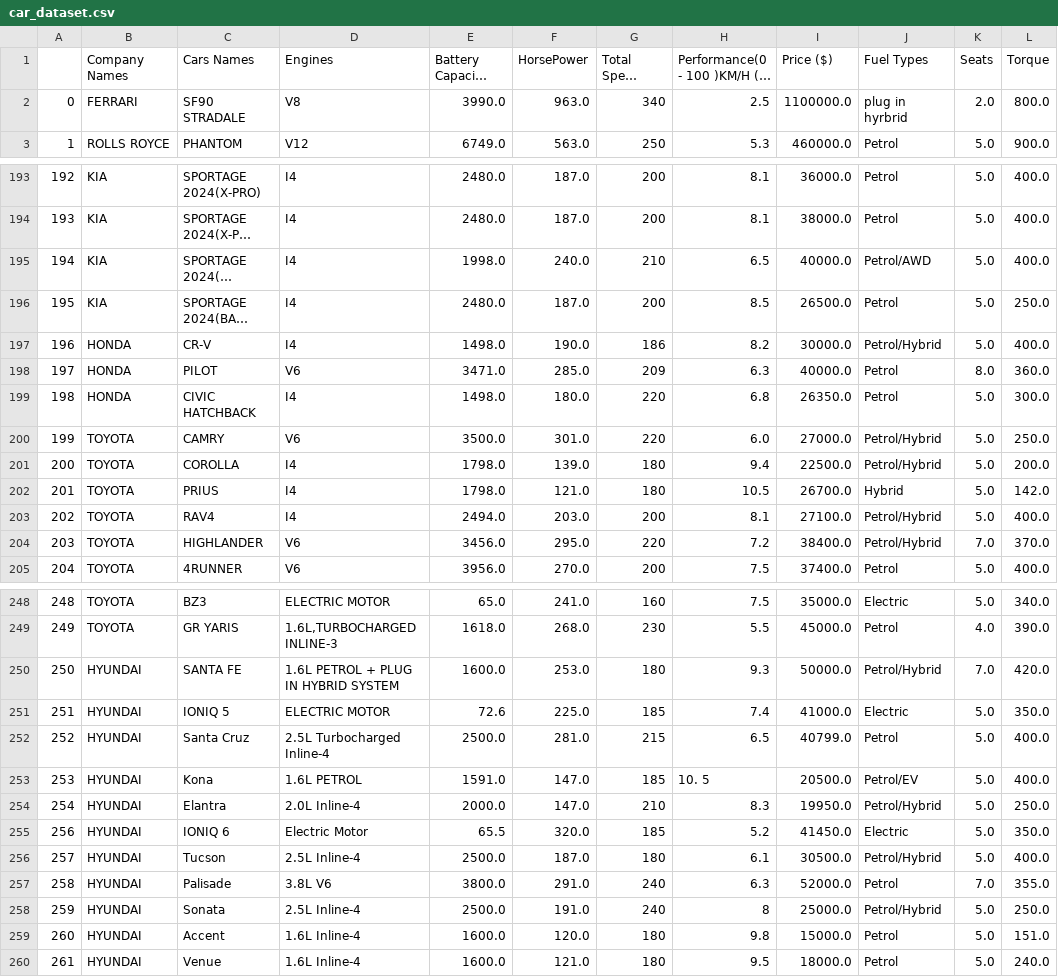
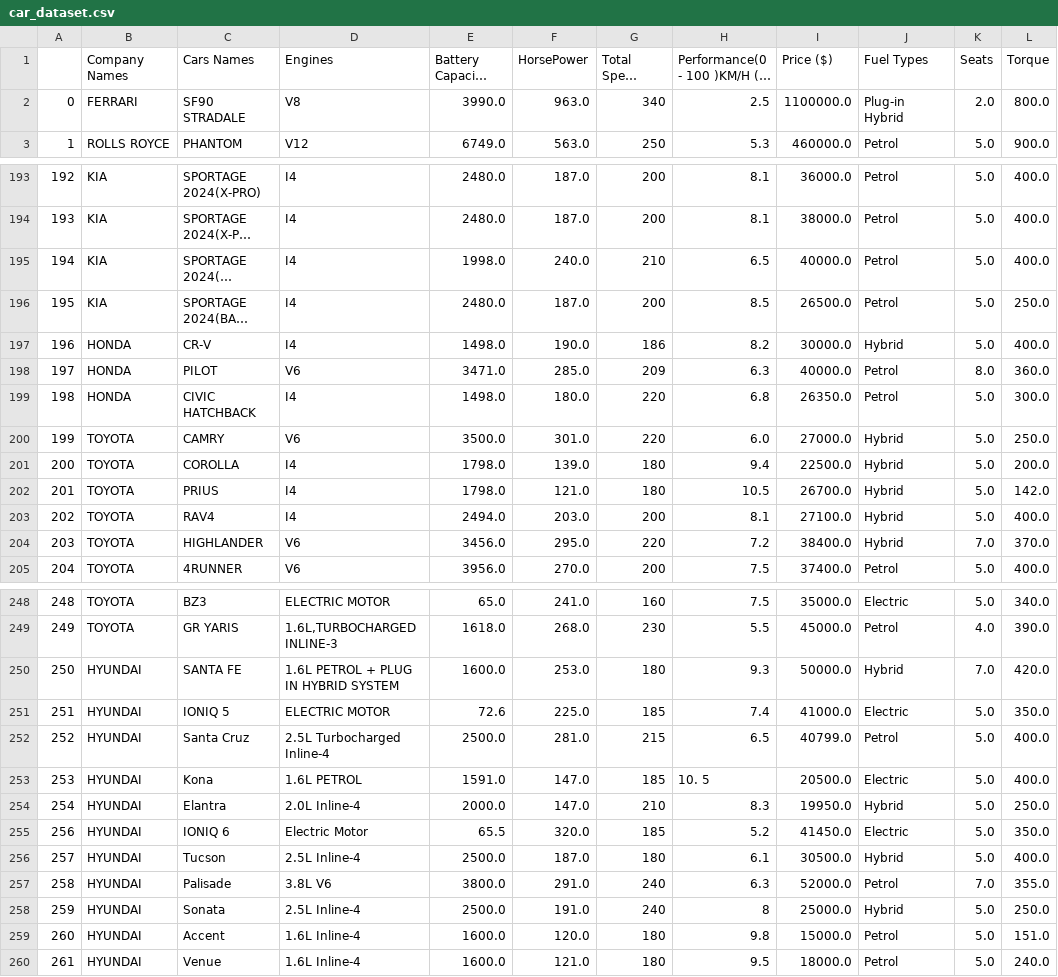
Before and after one commit to nizaalkhot/Car-Price-Regression-Model, a CSV file: car_dataset.csv, drawn as a sheet; only a part is shown, gaps mark what is left out; long unchanged cells end in …; the diff covers the shown part only; the diff names each change by its address in the sheet, - before the commit and + after, or states it on an @@ line.

```diff
--- a/car_dataset.csv
+++ b/car_dataset.csv
-J2 (Fuel Types): plug in hyrbrid
+J2 (Fuel Types): Plug-in Hybrid
-J195 (Fuel Types): Petrol/AWD
+J195 (Fuel Types): Petrol
-J197 (Fuel Types): Petrol/Hybrid
+J197 (Fuel Types): Hybrid
-J200:J201 (Fuel Types): Petrol/Hybrid
+J200:J201 (Fuel Types): Hybrid
-J203:J204 (Fuel Types): Petrol/Hybrid
+J203:J204 (Fuel Types): Hybrid
-J250 (Fuel Types): Petrol/Hybrid
+J250 (Fuel Types): Hybrid
-J253 (Fuel Types): Petrol/EV
+J253 (Fuel Types): Electric
-J254 (Fuel Types): Petrol/Hybrid
+J254 (Fuel Types): Hybrid
-J256 (Fuel Types): Petrol/Hybrid
+J256 (Fuel Types): Hybrid
-J258 (Fuel Types): Petrol/Hybrid
+J258 (Fuel Types): Hybrid
```
Also changed, not shown: 24 edited cells elsewhere in this file, 3 other files.
